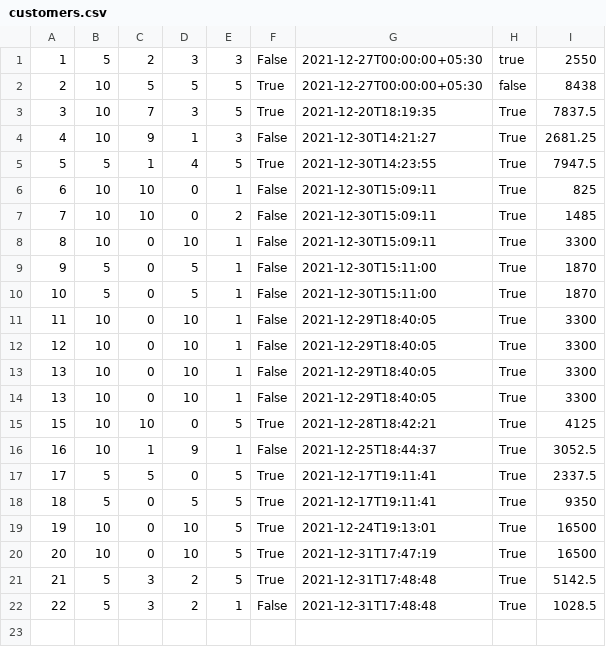
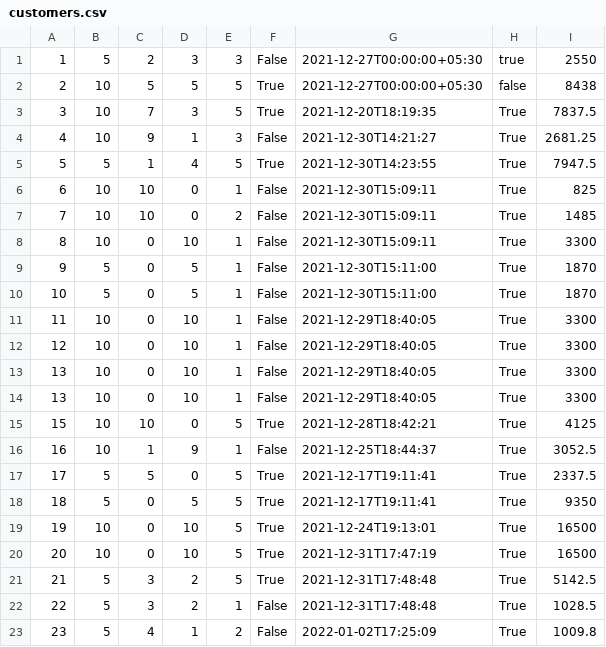
Before and after one commit to AnweshDahal/app-dev-coursework-y3, a CSV file: Coursework1/customers.csv, drawn as a sheet; the diff names each change by its address in the sheet, - before the commit and + after, or states it on an @@ line.

```diff
--- a/Coursework1/customers.csv
+++ b/Coursework1/customers.csv
+row 23: 23 | 5 | 4 | 1 | 2 | False | 2022-01-02T17:25:09 | True | 1009.8
```
Also changed, not shown: 21 other files.
